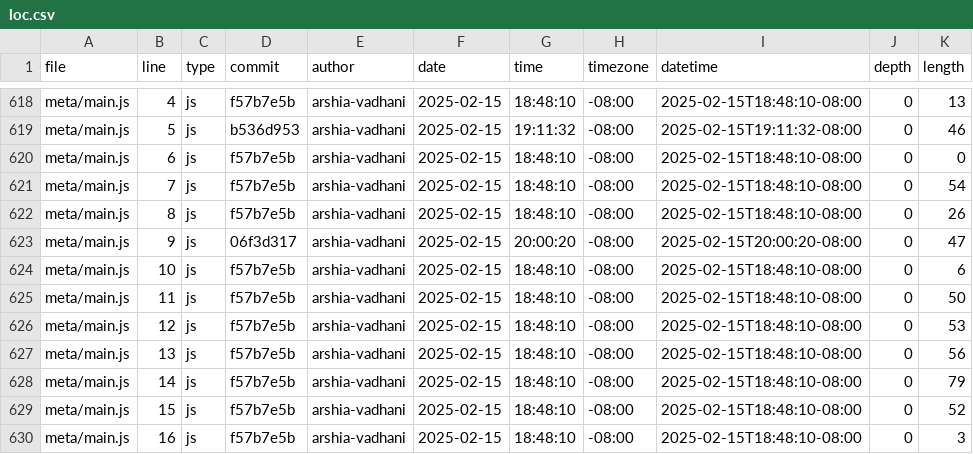
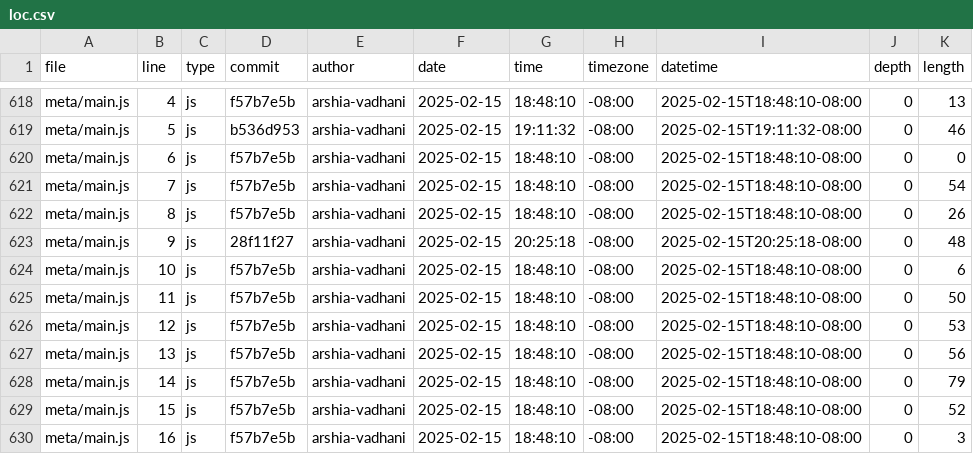
Before and after one commit to arshia-vadhani/portfolio, a CSV file: meta/loc.csv, drawn as a sheet; only a part is shown, gaps mark what is left out.

```diff
--- a/meta/loc.csv
+++ b/meta/loc.csv
@@ -622,3 +622,3 @@ meta/main.js,7,js,f57b7e5b,arshia-vadhani,2025-02-15,18:48:10,-08:00,2025-02-15T
 meta/main.js,8,js,f57b7e5b,arshia-vadhani,2025-02-15,18:48:10,-08:00,2025-02-15T18:48:10-08:00,0,26
-meta/main.js,9,js,06f3d317,arshia-vadhani,2025-02-15,20:00:20,-08:00,2025-02-15T20:00:20-08:00,0,47
+meta/main.js,9,js,28f11f27,arshia-vadhani,2025-02-15,20:25:18,-08:00,2025-02-15T20:25:18-08:00,0,48
 meta/main.js,10,js,f57b7e5b,arshia-vadhani,2025-02-15,18:48:10,-08:00,2025-02-15T18:48:10-08:00,0,6
```
